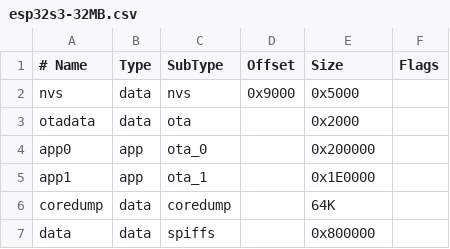
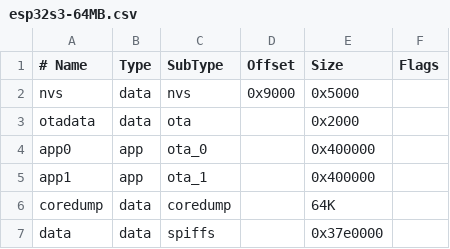
Before and after one commit to gsbernstein/embedded-app, a CSV file: esp32s3-64MB.csv (was esp32s3-32MB.csv), drawn as a sheet.

```diff
--- a/esp32s3-32MB.csv
+++ b/esp32s3-64MB.csv
@@ -3,5 +3,5 @@ nvs,      data, nvs,     0x9000,  0x5000,
 otadata,  data, ota,,             0x2000,
-app0,     app,  ota_0,,           0x200000,
-app1,     app,  ota_1,,           0x1E0000,
+app0,     app,  ota_0,,           0x400000,
+app1,     app,  ota_1,,           0x400000,
 coredump, data, coredump,,        64K
-data,     data, spiffs,,          0x800000,
+data,     data, spiffs,,          0x37e0000,
```
Also changed, not shown: 3 other files.
